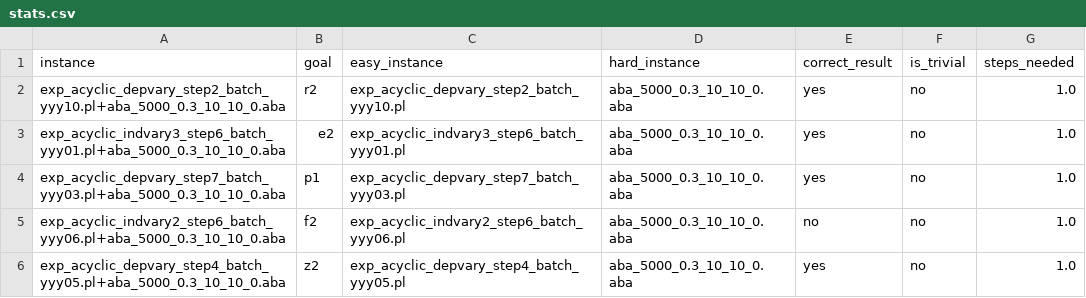
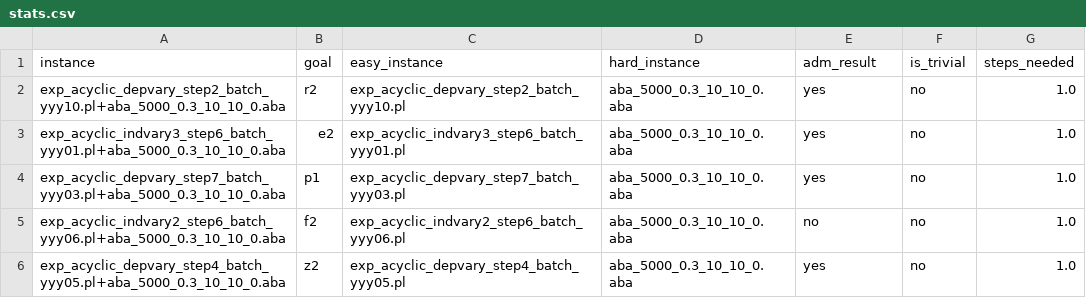
Before and after one commit to gorczyca/flexable-asp, a CSV file: create_instances/stats.csv, drawn as a sheet; only a part is shown.

Commit message:
fix trivial !!!!!!!1

```diff
--- a/create_instances/stats.csv
+++ b/create_instances/stats.csv
@@ -1,2 +1,2 @@
-instance,goal,easy_instance,hard_instance,correct_result,is_trivial,steps_needed
+instance,goal,easy_instance,hard_instance,adm_result,is_trivial,steps_needed
 exp_acyclic_depvary_step2_batch_yyy10.pl+aba_5000_0.3_10_10_0.aba,r2,exp_acyclic_depvary_step2_batch_yyy10.pl,aba_5000_0.3_10_10_0.aba,yes,no,1.0
```
Also changed, not shown: 1 other file.
